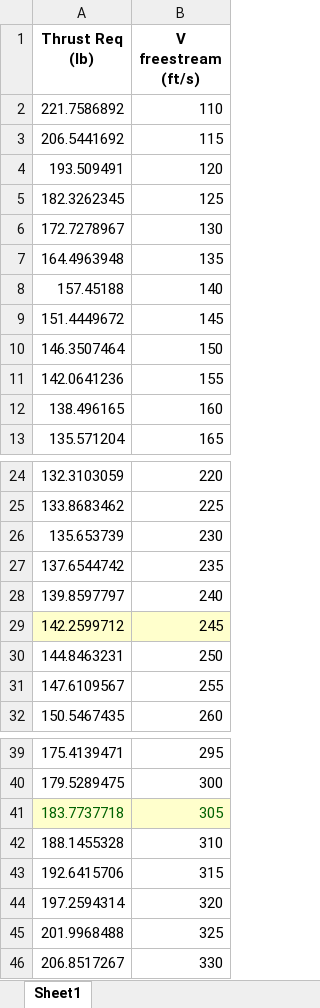
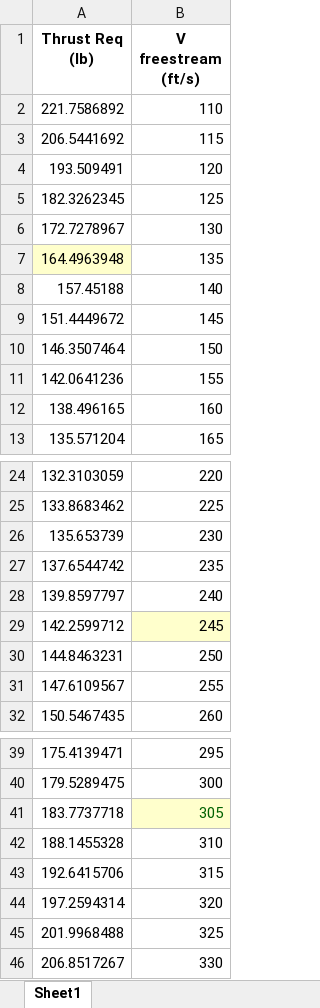
Before and after one commit to nbear3/4343, an Excel workbook: forward_flight_alt.xlsx, sheet Sheet1, drawn as a sheet; only a part is shown, gaps mark what is left out; values as stored, in another font and other column widths than the file's, no borders; conditional formats not drawn; the diff covers the shown part only; the diff names each change by its address in the sheet, - before the commit and + after, or states it on an @@ line.

```diff
--- a/forward_flight_alt.xlsx (sheet Sheet1)
+++ b/forward_flight_alt.xlsx (sheet Sheet1)
-A7 fill: none
+A7 fill: #FFFFCC
-A29 fill: #FFFFCC
+A29 fill: none
@@ A41 fill: #FFFFCC → none, text colour: #006100 → black @@
```
Also changed, not shown: 23 added rows and cell formats elsewhere in this sheet, forward_flight.xlsx.
